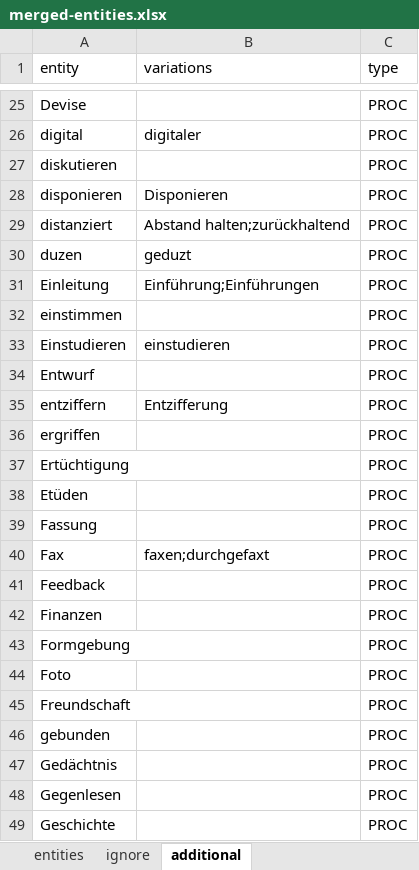
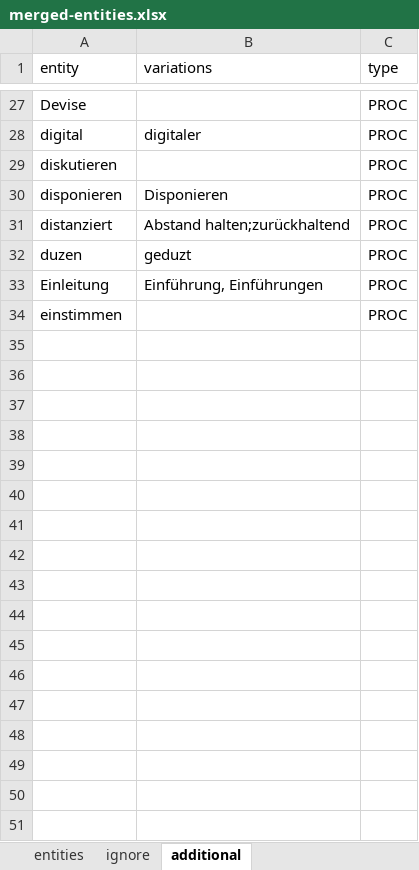
Before and after one commit to sapa/pellaton-experience-data, an Excel workbook: data/merged-entities.xlsx, sheet additional, drawn as a sheet; only a part is shown, gaps mark what is left out; values as stored, in another font and other column widths than the file's, no cell formats; removed rows and columns are numbered as before the commit, all else as after; the diff covers the shown part only; the diff names each change by its address in the sheet, - before the commit and + after, or states it on an @@ line.

```diff
--- a/data/merged-entities.xlsx (sheet additional)
+++ b/data/merged-entities.xlsx (sheet additional)
-B33 (variations): Einführung;Einführungen
+B33 (variations): Einführung, Einführungen
-row 33: Einstudieren | einstudieren | PROC
-row 34: Entwurf |  | PROC
-row 35: entziffern | Entzifferung | PROC
-row 36: ergriffen |  | PROC
-row 37: Ertüchtigung |  | PROC
-row 38: Etüden |  | PROC
-row 39: Fassung |  | PROC
-row 40: Fax | faxen;durchgefaxt | PROC
-row 41: Feedback |  | PROC
-row 42: Finanzen |  | PROC
-row 43: Formgebung |  | PROC
-row 44: Foto |  | PROC
-row 45: Freundschaft |  | PROC
-row 46: gebunden |  | PROC
-row 47: Gedächtnis |  | PROC
-row 48: Gegenlesen |  | PROC
-row 49: Geschichte |  | PROC
```
Also changed, not shown: 2 added rows, 512 removed rows and 2 edited cells elsewhere in this sheet, sheet entities, sheet ignore, cell formats, data/edited-entities.xlsx, data/extracted-entities.xlsx, 2 other files.
